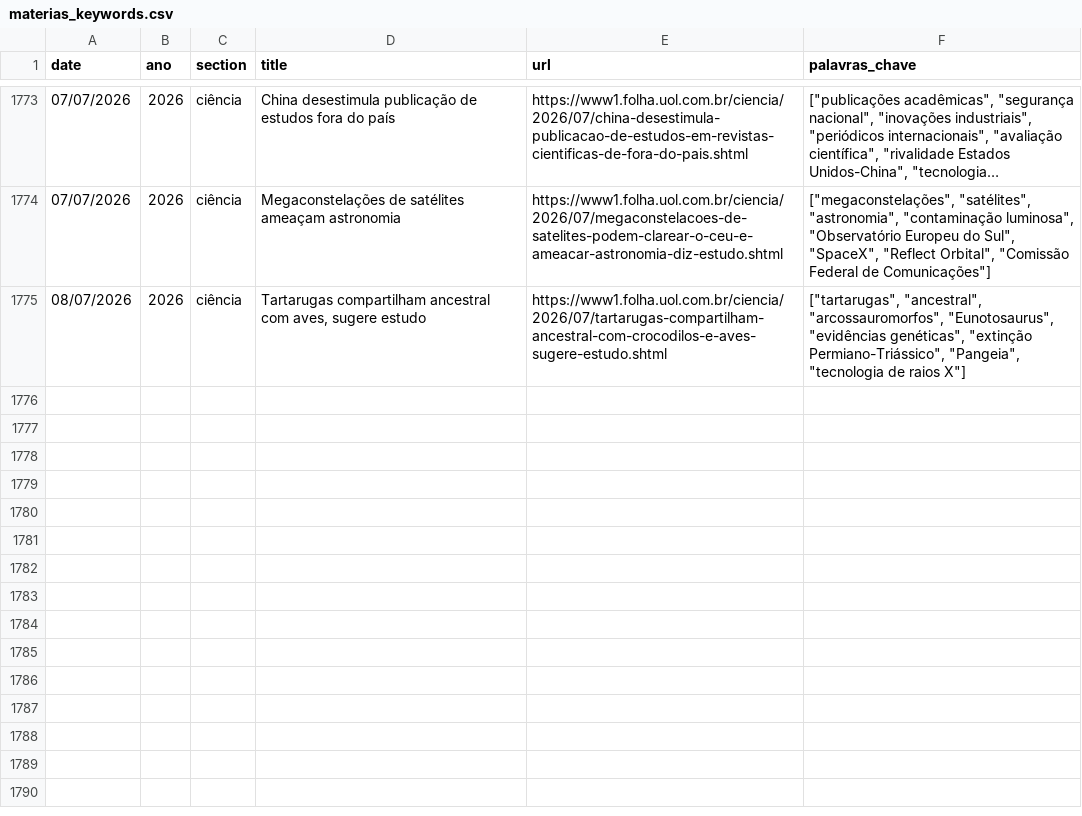
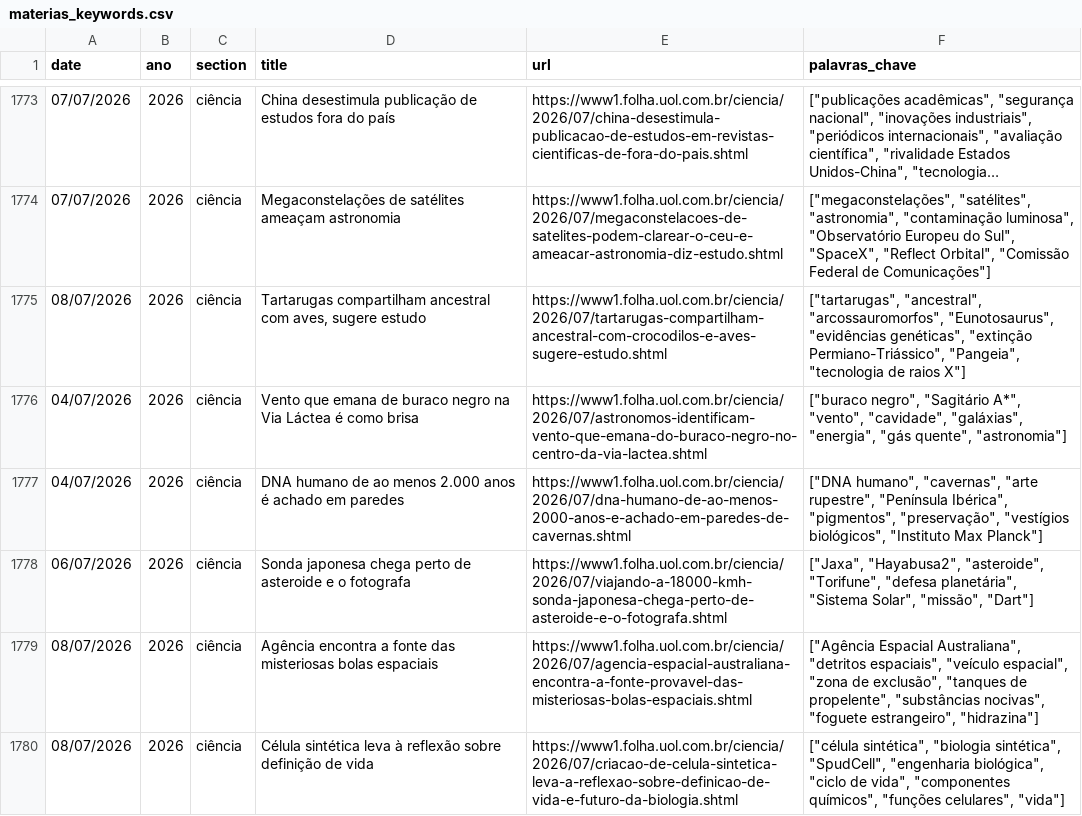
Before and after one commit to lffernandes08/observatorio-ciencia-midia, a CSV file: materias_keywords.csv, drawn as a sheet; only a part is shown, gaps mark what is left out; long unchanged cells end in ….

Commit message:
Atualizar dados

```diff
--- a/materias_keywords.csv
+++ b/materias_keywords.csv
@@ -1775 +1775,6 @@
 08/07/2026,2026,ciência,"Tartarugas compartilham ancestral com aves, sugere estudo",https://www1.folha.uol.com.br/ciencia/2026/07/tartarugas-compartilham-ancestral-com-crocodilos-e-aves-sugere-estudo.shtml,"[""tartarugas"", ""ancestral"", ""arcossauromorfos"", ""Eunotosaurus"", ""evidências genéticas"", ""extinção Permiano-Triássico"", ""Pangeia"", ""tecnologia de raios X""]"
+04/07/2026,2026,ciência,Vento que emana de buraco negro na Via Láctea é como brisa,https://www1.folha.uol.com.br/ciencia/2026/07/astronomos-identificam-vento-que-emana-do-buraco-negro-no-centro-da-via-lactea.shtml,"[""buraco negro"", ""Sagitário A*"", ""vento"", ""cavidade"", ""galáxias"", ""energia"", ""gás quente"", ""astronomia""]"
+04/07/2026,2026,ciência,DNA humano de ao menos 2.000 anos é achado em paredes,https://www1.folha.uol.com.br/ciencia/2026/07/dna-humano-de-ao-menos-2000-anos-e-achado-em-paredes-de-cavernas.shtml,"[""DNA humano"", ""cavernas"", ""arte rupestre"", ""Península Ibérica"", ""pigmentos"", ""preservação"", ""vestígios biológicos"", ""Instituto Max Planck""]"
+06/07/2026,2026,ciência,Sonda japonesa chega perto de asteroide e o fotografa,https://www1.folha.uol.com.br/ciencia/2026/07/viajando-a-18000-kmh-sonda-japonesa-chega-perto-de-asteroide-e-o-fotografa.shtml,"[""Jaxa"", ""Hayabusa2"", ""asteroide"", ""Torifune"", ""defesa planetária"", ""Sistema Solar"", ""missão"", ""Dart""]"
+08/07/2026,2026,ciência,Agência encontra a fonte das misteriosas bolas espaciais,https://www1.folha.uol.com.br/ciencia/2026/07/agencia-espacial-australiana-encontra-a-fonte-provavel-das-misteriosas-bolas-espaciais.shtml,"[""Agência Espacial Australiana"", ""detritos espaciais"", ""veículo espacial"", ""zona de exclusão"", ""tanques de propelente"", ""substâncias nocivas"", ""foguete estrangeiro"", ""hidrazina""]"
+08/07/2026,2026,ciência,Célula sintética leva à reflexão sobre definição de vida,https://www1.folha.uol.com.br/ciencia/2026/07/criacao-de-celula-sintetica-leva-a-reflexao-sobre-definicao-de-vida-e-futuro-da-biologia.shtml,"[""célula sintética"", ""biologia sintética"", ""SpudCell"", ""engenharia biológica"", ""ciclo de vida"", ""componentes químicos"", ""funções celulares"", ""vida""]"
```
